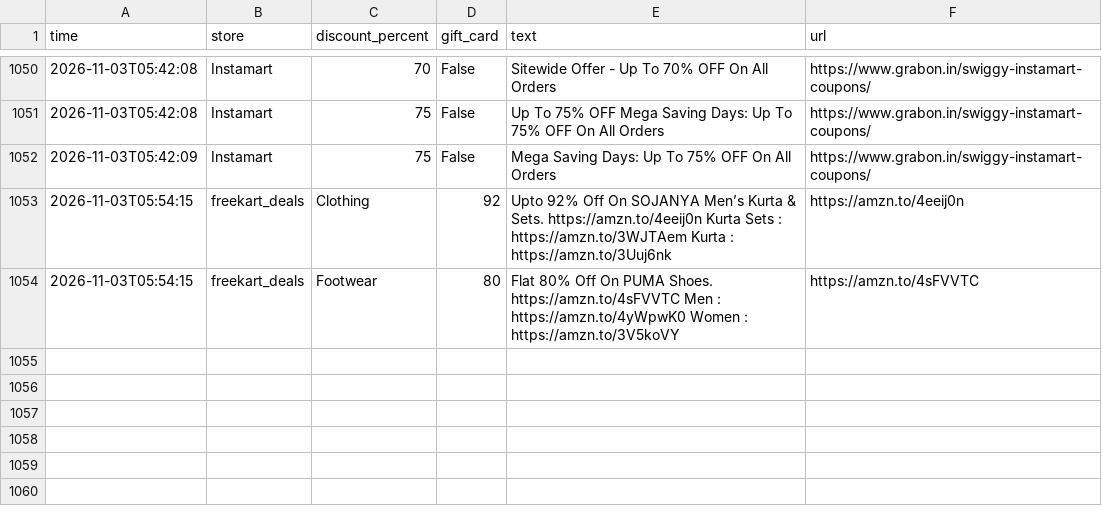
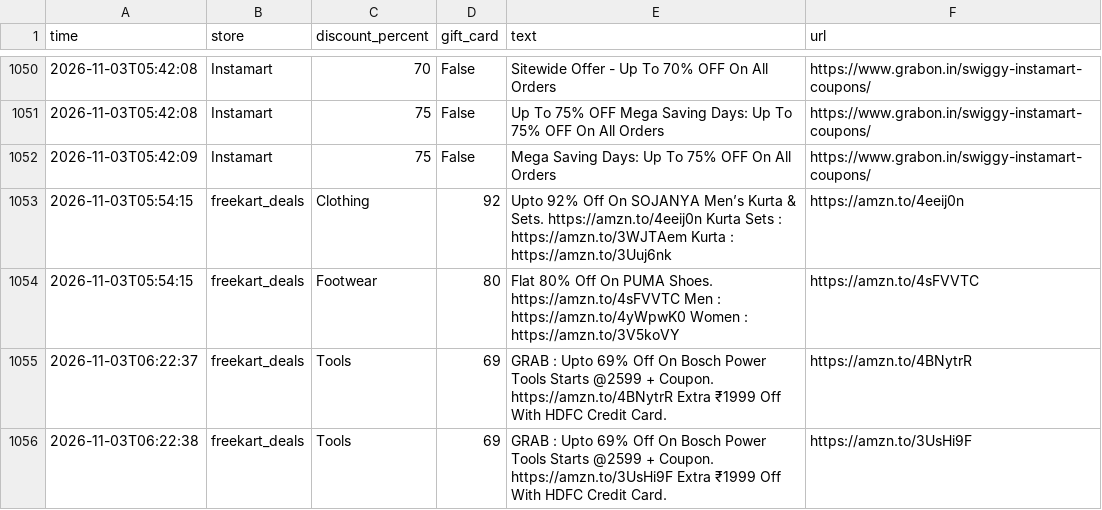
Before and after one commit to nanichow200101/deal-agent, a CSV file: deals_log.csv, drawn as a sheet; only a part is shown, gaps mark what is left out; the diff names each change by its address in the sheet, - before the commit and + after, or states it on an @@ line.

Commit message:
Update deals

```diff
--- a/deals_log.csv
+++ b/deals_log.csv
+row 1055: 2026-11-03T06:22:37 | freekart_deals | Tools | 69 | GRAB : Upto 69% Off On Bosch Power Tools Starts @2599 + Coupon. https://amzn.to/4BNytrR Extra ₹1999 Off With HDFC Credit Card. | https://amzn.to/4BNytrR
+row 1056: 2026-11-03T06:22:38 | freekart_deals | Tools | 69 | GRAB : Upto 69% Off On Bosch Power Tools Starts @2599 + Coupon. https://amzn.to/3UsHi9F Extra ₹1999 Off With HDFC Credit Card. | https://amzn.to/3UsHi9F
```
Also changed, not shown: 1 other file.
